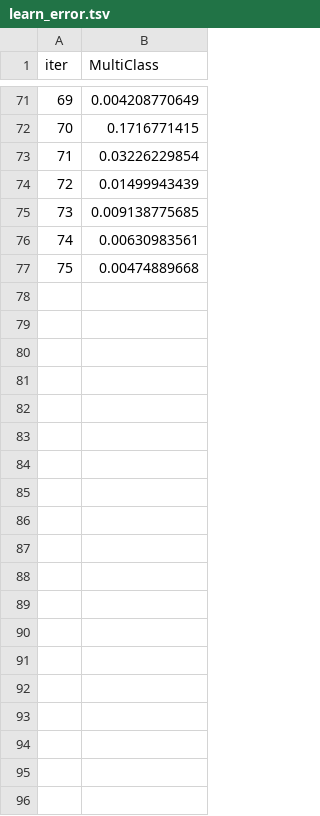
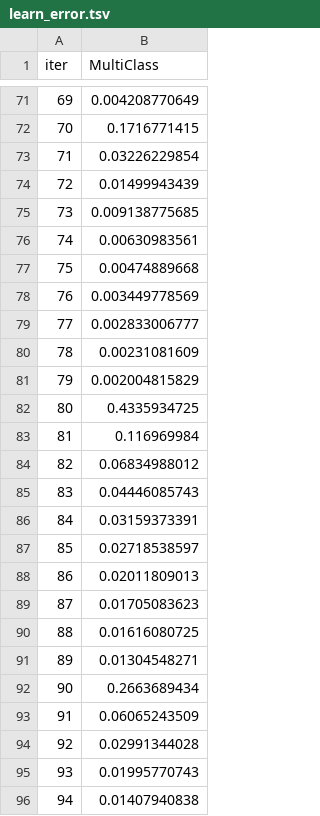
Before and after one commit to gizarchik/PostureCorrector, a TSV file: CatBoost/catboost_info/learn_error.tsv, drawn as a sheet; only a part is shown, gaps mark what is left out; the diff covers the shown part only; the diff names each change by its address in the sheet, - before the commit and + after, or states it on an @@ line.

Commit message:
delete some files and added time measurement for CatBoost

```diff
--- a/CatBoost/catboost_info/learn_error.tsv
+++ b/CatBoost/catboost_info/learn_error.tsv
+row 78: 76 | 0.003449778569
+row 79: 77 | 0.002833006777
+row 80: 78 | 0.00231081609
+row 81: 79 | 0.002004815829
+row 82: 80 | 0.4335934725
+row 83: 81 | 0.116969984
+row 84: 82 | 0.06834988012
+row 85: 83 | 0.04446085743
+row 86: 84 | 0.03159373391
+row 87: 85 | 0.02718538597
+row 88: 86 | 0.02011809013
+row 89: 87 | 0.01705083623
+row 90: 88 | 0.01616080725
+row 91: 89 | 0.01304548271
+row 92: 90 | 0.2663689434
+row 93: 91 | 0.06065243509
+row 94: 92 | 0.02991344028
+row 95: 93 | 0.01995770743
+row 96: 94 | 0.01407940838
```
Also changed, not shown: 13 added rows elsewhere in this file, CatBoost/catboost_info/test_error.tsv, CatBoost/catboost_info/time_left.tsv, 8 other files.
